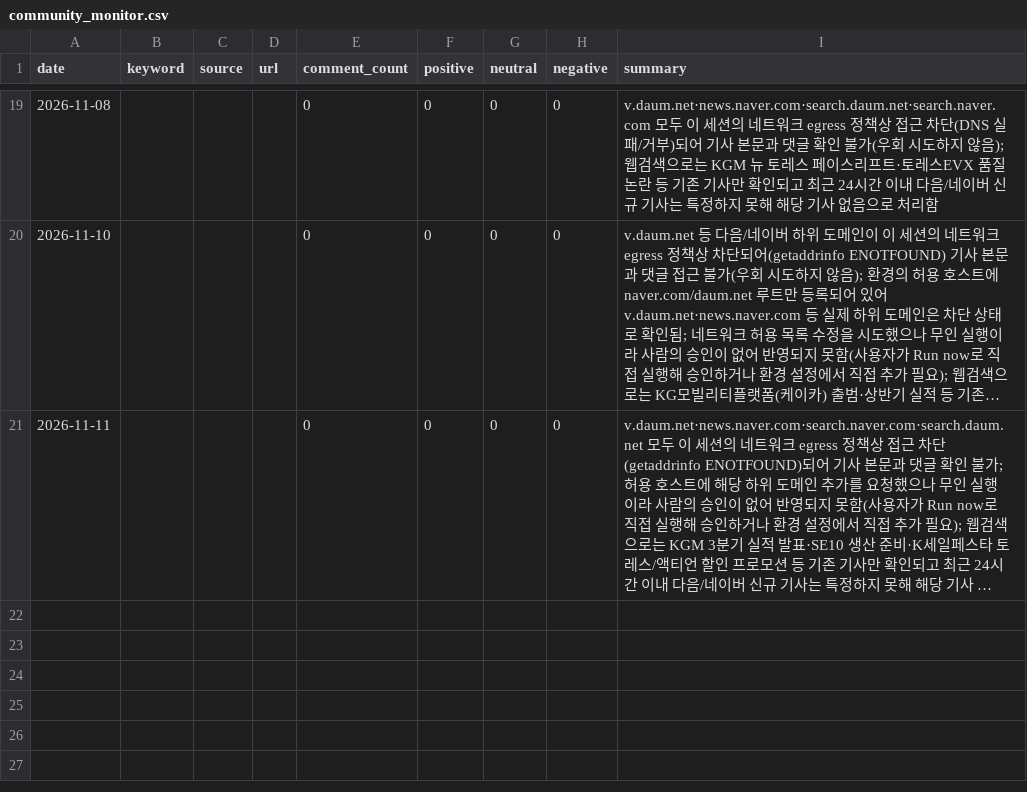
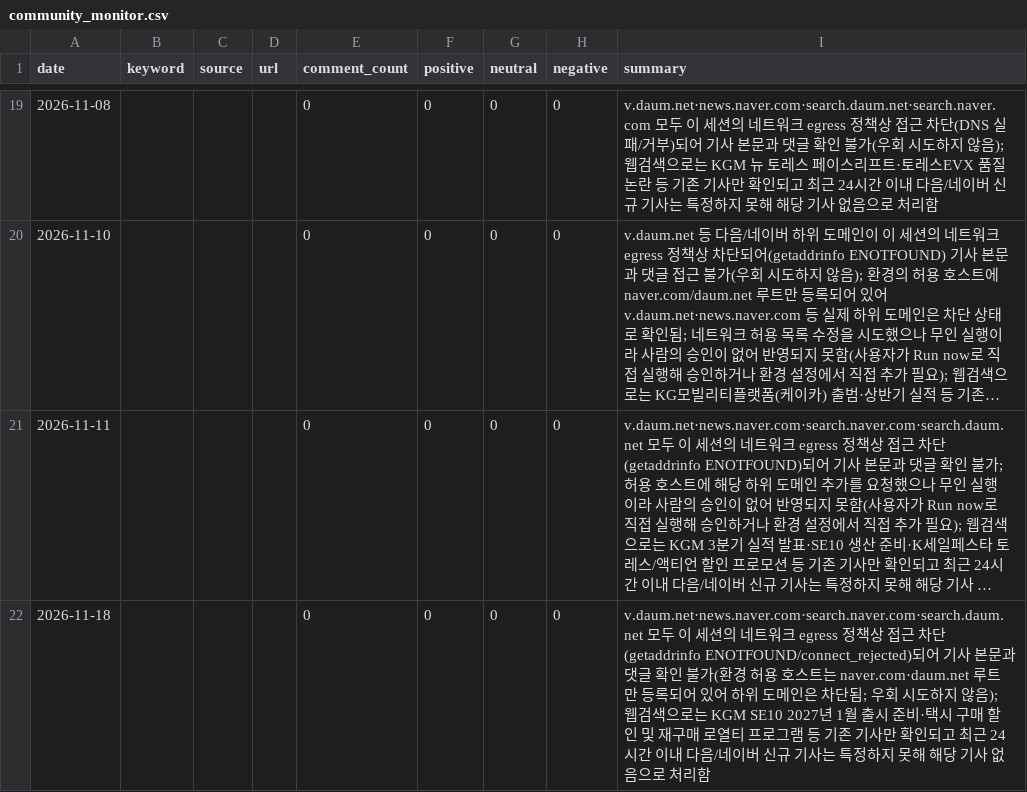
Before and after one commit to Pathfinder9901/MKT-Dashboard_pilot, a CSV file: community_monitor.csv, drawn as a sheet; only a part is shown, gaps mark what is left out; long unchanged cells end in …; the diff names each change by its address in the sheet, - before the commit and + after, or states it on an @@ line.

```diff
--- a/community_monitor.csv
+++ b/community_monitor.csv
+row 22: 2026-11-18 |  |  |  | 0 | 0 | 0 | 0 | v.daum.net·news.naver.com·search.naver.com·search.daum.net 모두 이 세션의 네트워크 egress 정책상 접근 차단(getaddrinfo ENOTFOUND/connect_rejected)되어 기사 본문과 댓글 확인 불가(환경 허용 호스트는 naver.com·daum.net 루트만 등록되어 있어 하위 도메인은 차단됨; 우회 시도하지 않음); 웹검색으로는 KGM SE10 2027년 1월 출시 준비·택시 구매 할인 및 재구매 로열티 프로그램 등 기존 기사만 확인되고 최근 24시간 이내 다음/네이버 신규 기사는 특정하지 못해 해당 기사 없음으로 처리함
```
